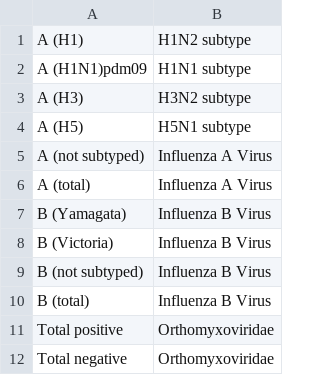
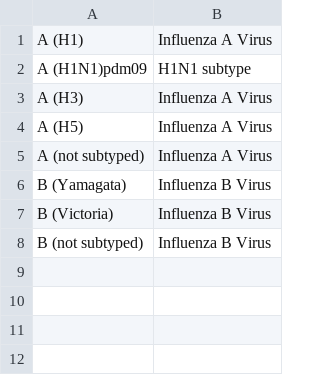
Before and after one commit to cghss-data-lab/uga-pipp, a CSV file: flunet/data/flunet_to_ncbi.csv, drawn as a sheet.

Commit message:
Update mapping

```diff
--- a/flunet/data/flunet_to_ncbi.csv
+++ b/flunet/data/flunet_to_ncbi.csv
@@ -1,7 +1,6 @@
-A (H1),H1N2 subtype
+A (H1),Influenza A Virus
 A (H1N1)pdm09,H1N1 subtype
-A (H3),H3N2 subtype
-A (H5),H5N1 subtype
+A (H3),Influenza A Virus
+A (H5),Influenza A Virus
 A (not subtyped),Influenza A Virus
-A (total),Influenza A Virus
 B (Yamagata),Influenza B Virus
@@ -9,4 +8 @@ B (Victoria),Influenza B Virus
 B (not subtyped),Influenza B Virus
-B (total),Influenza B Virus
-Total positive,Orthomyxoviridae
-Total negative,Orthomyxoviridae
```
